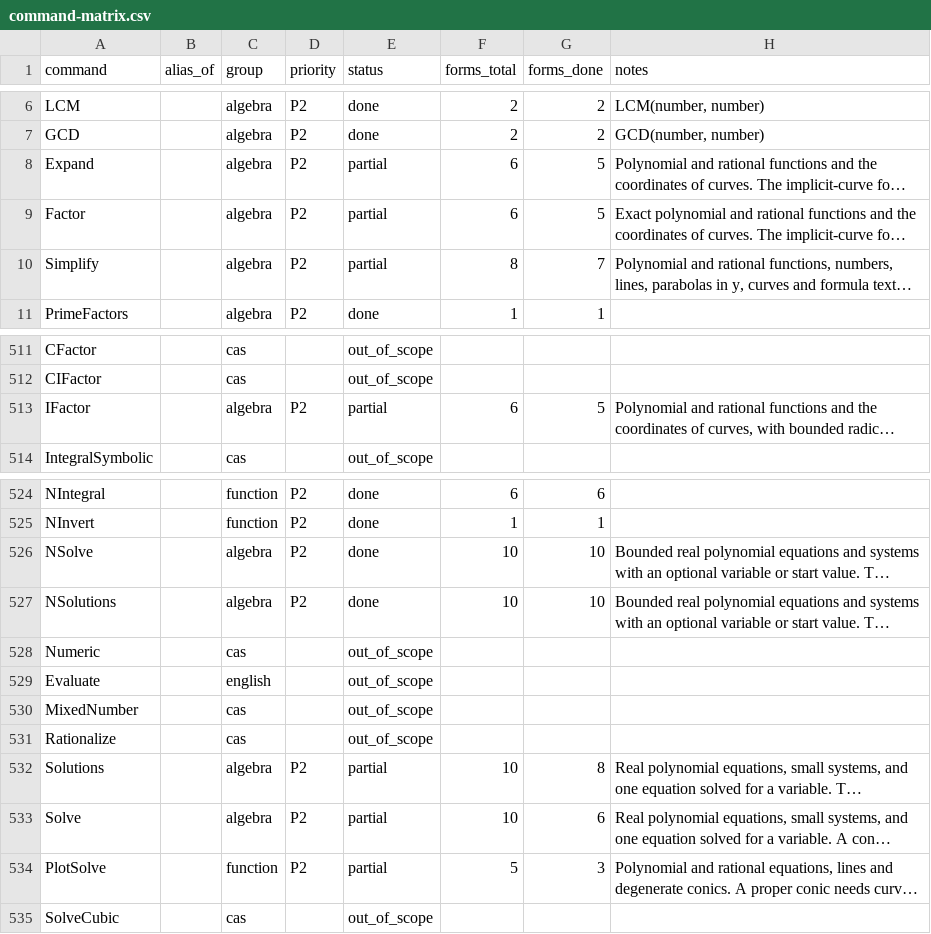
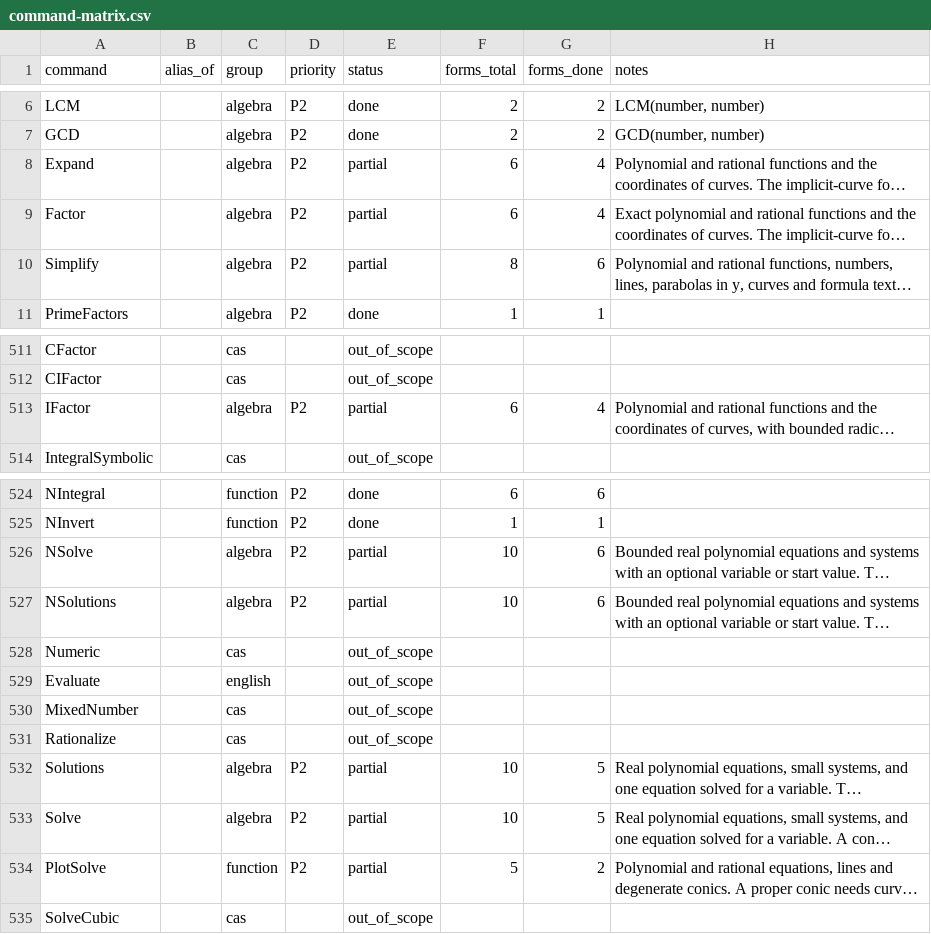
Before and after one commit to jash90/geokernel, a CSV file: docs/command-matrix.csv, drawn as a sheet; only a part is shown, gaps mark what is left out; long unchanged cells end in …; the diff names each change by its address in the sheet, - before the commit and + after, or states it on an @@ line.

Commit message:
Answer the solve and rewrite commands only where the result is determined
The kernel reproduced choices the reference delegates to its CAS backend,
and every fitted rule failed on the next input. It now answers only where
the reference's answer is determined by the mathematics and is undefined
elsewhere, with known gaps that state the kernel's undefined answer.

- Branches of a conic: the fitted order is gone. A conic that solves to one
  branch is answered; two branches are undefined, as their order is the
  CAS's sort of the normal forms (with a = 3, (13x-10y-10)(ax-5y+2) = 0 lists
  10/13 first at y = 0). The product-of-lines family is recorded with edits.
- Object equations: the equation is read from the definition as typed, or
  from the coefficients taken exactly, never dropping a term and metered;
  x^2 + 10^14 y^2 = 10^14 no longer loses its x^2.
- Start values: answered only for an equation with exactly one real root,
  which is simple; then every recorded start agrees, up to 10^300. Several
  roots (x^3-x from 0.52, a quartic from 5.8, x^2-2 from 1.2e13) are
  undefined.
- Lists of variables: the numeric solver answers only a linear equation; the
  reference starts at 0 and gives (x-2)^2 the root 2 but (x-2)^3 and x^3+1
  nothing, so main's {2} for (x-2)^2 stays a recorded gap. A family of
  solutions is undefined in the numeric commands (the reference picks
  {0.5, 0.5} on x + y = 1). Solutions(f, {t}) is the empty list.
- Rewrites: a curve coordinate that is no rational function makes the curve
  undefined (exp(t) exp(-t) overflows where the reference has 1), and
  Simplify of a typed line reads the typed equation (y = x/3).
- Refusals: one implicit-curve rewrite per reference case, Simplify("") in a
  case of its own, and every reject step asserts the kernel's exact error.
- Forms: Solutions(conic), Solutions(conic,any), the four function,any forms,
  NSolve/NSolutions with conic,any, line,any and implicit,any, the four curve
  forms and PlotSolve(function) are reopened; the ten refused forms cite
  their reject cases.

```diff
--- a/docs/command-matrix.csv
+++ b/docs/command-matrix.csv
-G8:G9 (forms_done): 5
+G8:G9 (forms_done): 4
-G10 (forms_done): 7
+G10 (forms_done): 6
-G513 (forms_done): 5
+G513 (forms_done): 4
-E526:E527 (status): done
+E526:E527 (status): partial
-G526:G527 (forms_done): 10
+G526:G527 (forms_done): 6
-G532 (forms_done): 8
+G532 (forms_done): 5
-G533 (forms_done): 6
+G533 (forms_done): 5
-G534 (forms_done): 3
+G534 (forms_done): 2
```
Also changed, not shown: 28 other files.
